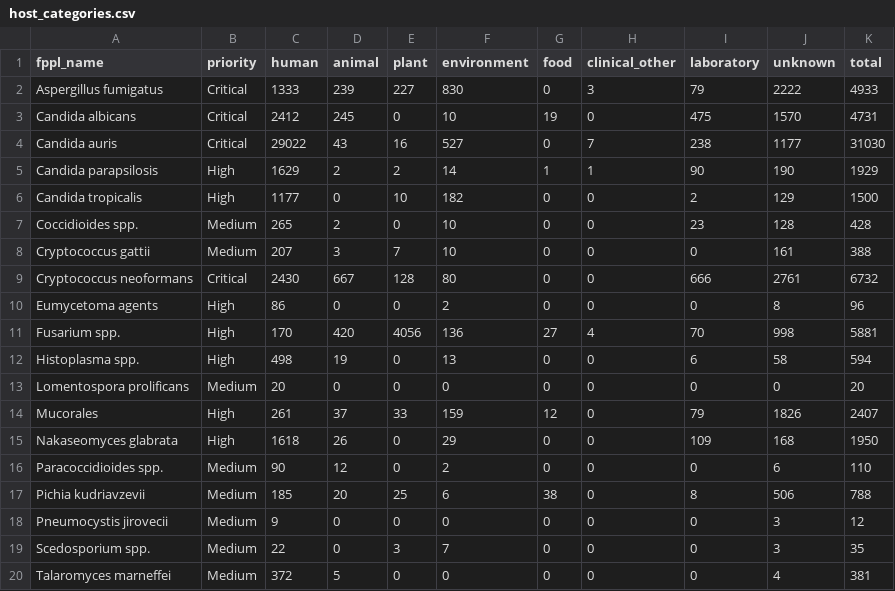
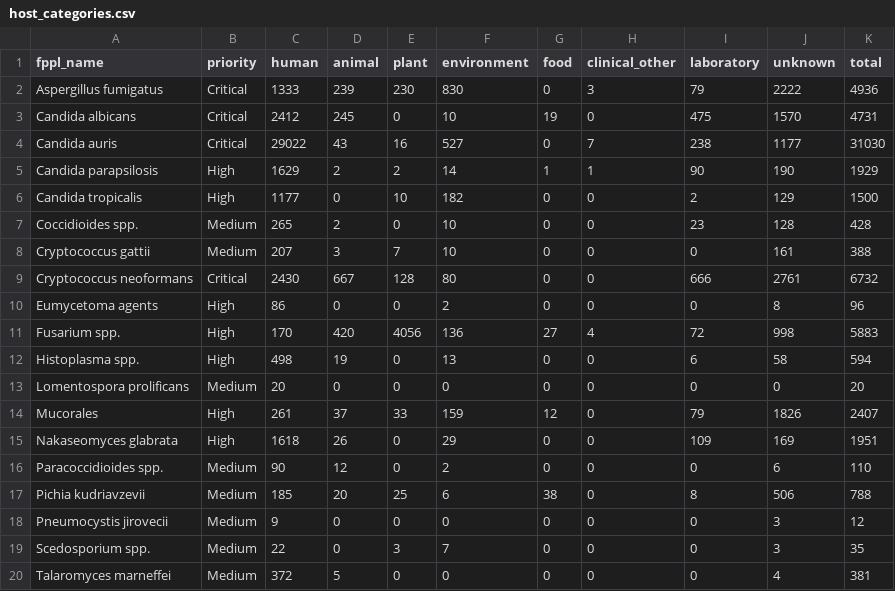
Before and after one commit to happykhan/fungiwatch, a CSV file: build/host_categories.csv, drawn as a sheet.

Commit message:
chore: daily data update 2026-07-09 —  10 files changed, 411 insertions(+), 117 deletions(-)

```diff
--- a/build/host_categories.csv
+++ b/build/host_categories.csv
@@ -1,3 +1,3 @@
 fppl_name,priority,human,animal,plant,environment,food,clinical_other,laboratory,unknown,total
-Aspergillus fumigatus,Critical,1333,239,227,830,0,3,79,2222,4933
+Aspergillus fumigatus,Critical,1333,239,230,830,0,3,79,2222,4936
 Candida albicans,Critical,2412,245,0,10,19,0,475,1570,4731
@@ -10,3 +10,3 @@ Cryptococcus neoformans,Critical,2430,667,128,80,0,0,666,2761,6732
 Eumycetoma agents,High,86,0,0,2,0,0,0,8,96
-Fusarium spp.,High,170,420,4056,136,27,4,70,998,5881
+Fusarium spp.,High,170,420,4056,136,27,4,72,998,5883
 Histoplasma spp.,High,498,19,0,13,0,0,6,58,594
@@ -14,3 +14,3 @@ Lomentospora prolificans,Medium,20,0,0,0,0,0,0,0,20
 Mucorales,High,261,37,33,159,12,0,79,1826,2407
-Nakaseomyces glabrata,High,1618,26,0,29,0,0,109,168,1950
+Nakaseomyces glabrata,High,1618,26,0,29,0,0,109,169,1951
 Paracoccidioides spp.,Medium,90,12,0,2,0,0,0,6,110
```
Also changed, not shown: build/submitter_categories.csv, 8 other files.
